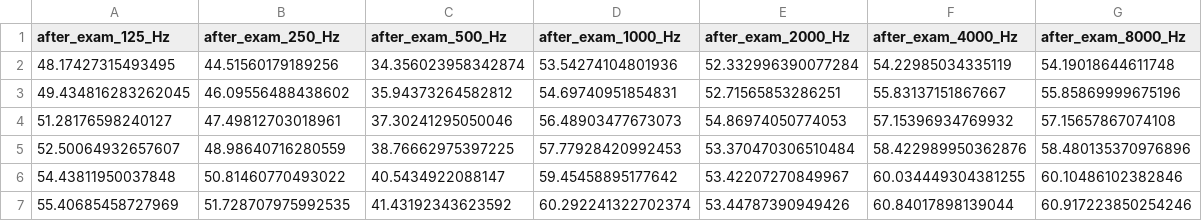
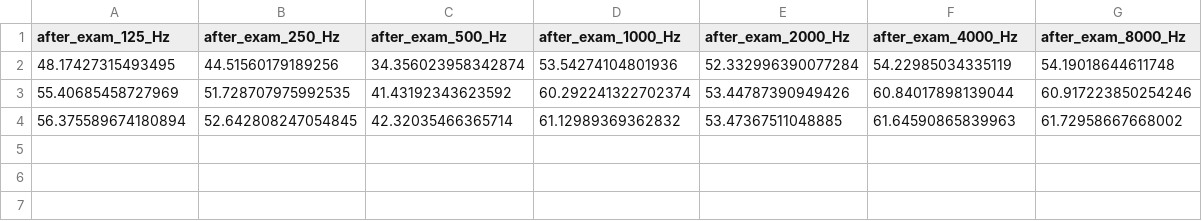
Before and after one commit to AariciaLila/gprothetique_WINDOWS, a CSV file: data/04_prediction/data_predict.csv, drawn as a sheet.

```diff
--- a/data/04_prediction/data_predict.csv
+++ b/data/04_prediction/data_predict.csv
@@ -2,6 +2,3 @@ after_exam_125_Hz,after_exam_250_Hz,after_exam_500_Hz,after_exam_1000_Hz,after_e
 48.17427315493495,44.51560179189256,34.356023958342874,53.54274104801936,52.332996390077284,54.22985034335119,54.19018644611748
-49.434816283262045,46.09556488438602,35.94373264582812,54.69740951854831,52.71565853286251,55.83137151867667,55.85869999675196
-51.28176598240127,47.49812703018961,37.30241295050046,56.48903477673073,54.86974050774053,57.15396934769932,57.15657867074108
-52.50064932657607,48.98640716280559,38.76662975397225,57.77928420992453,53.370470306510484,58.422989950362876,58.480135370976896
-54.43811950037848,50.81460770493022,40.5434922088147,59.45458895177642,53.42207270849967,60.034449304381255,60.10486102382846
 55.40685458727969,51.728707975992535,41.43192343623592,60.292241322702374,53.44787390949426,60.84017898139044,60.917223850254246
+56.375589674180894,52.642808247054845,42.32035466365714,61.12989369362832,53.47367511048885,61.64590865839963,61.72958667668002
```
Also changed, not shown: data/03_primary/test_data.csv, data/04_prediction/data.csv, 6 other files.
